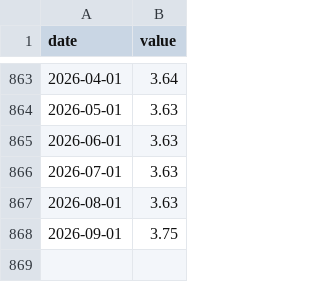
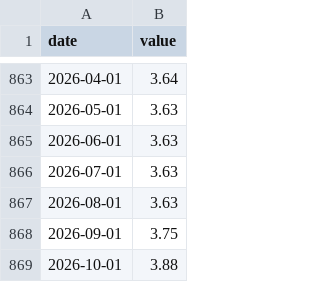
Before and after one commit to josephwroot/Econ-dashboard, a CSV file: data/csv/fedfunds.csv, drawn as a sheet; only a part is shown, gaps mark what is left out; the diff names each change by its address in the sheet, - before the commit and + after, or states it on an @@ line.

Commit message:
data: 2026-11-02 22:13Z

```diff
--- a/data/csv/fedfunds.csv
+++ b/data/csv/fedfunds.csv
+row 869: 2026-10-01 | 3.88
```
Also changed, not shown: data/csv/t10.csv, 2 other files.
